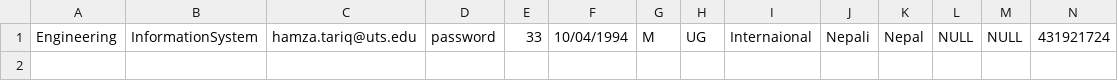
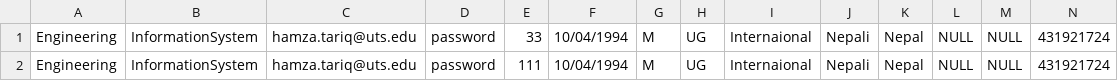
Before and after one commit to HamzaTariq95/HELPSProject, a CSV file: HELPS/HELPS/utsData.csv, drawn as a sheet; only a part is shown; rows hold the shown columns only; the diff names each change by its address in the sheet, - before the commit and + after, or states it on an @@ line.

```diff
--- a/HELPS/HELPS/utsData.csv
+++ b/HELPS/HELPS/utsData.csv
+row 2: Engineering | InformationSystem | hamza.tariq@uts.edu | password | 111 | 10/04/1994 | M | UG | Internaional | Nepali | Nepal | NULL | NULL | 431921724
```
Also changed, not shown: 5 other files.
